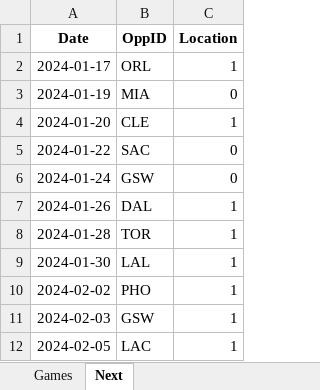
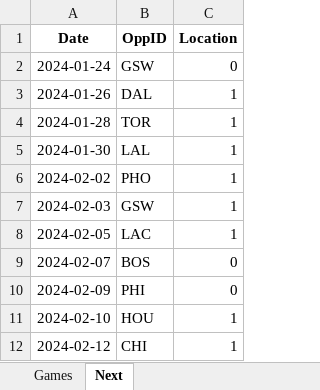
Before and after one commit to marioutiel/TFG, an Excel workbook: data/CurrentSeason/ATL.xlsx, sheet Next, drawn as a sheet; only a part is shown; the shorter side is filled out with more unchanged rows; values as stored, in another font and other column widths than the file's, no borders; the diff names each change by its address in the sheet, - before the commit and + after, or states it on an @@ line.

```diff
--- a/data/CurrentSeason/ATL.xlsx (sheet Next)
+++ b/data/CurrentSeason/ATL.xlsx (sheet Next)
-row 2: 2024-01-17 | ORL | 1
-row 3: 2024-01-19 | MIA | 0
-row 4: 2024-01-20 | CLE | 1
-row 5: 2024-01-22 | SAC | 0
```
Also changed, not shown: sheet Games, data/CurrentSeason/BOS.xlsx, data/CurrentSeason/CHO.xlsx, 29 other files.
